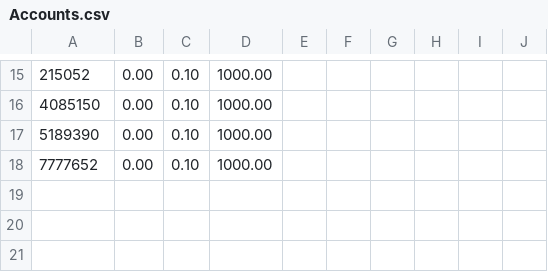
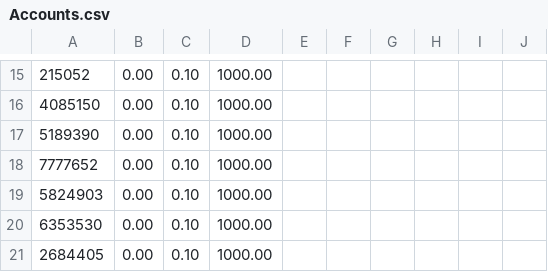
Before and after one commit to 2014felixchang/oop-project-csc1109, a CSV file: Accounts.csv, drawn as a sheet; only a part is shown, gaps mark what is left out; the diff names each change by its address in the sheet, - before the commit and + after, or states it on an @@ line.

```diff
--- a/Accounts.csv
+++ b/Accounts.csv
+row 19: 5824903 | 0.00 | 0.10 | 1000.00
+row 20: 6353530 | 0.00 | 0.10 | 1000.00
+row 21: 2684405 | 0.00 | 0.10 | 1000.00
```
Also changed, not shown: CustomerAccounts.csv, CustomerInfo.csv, 4 other files.
